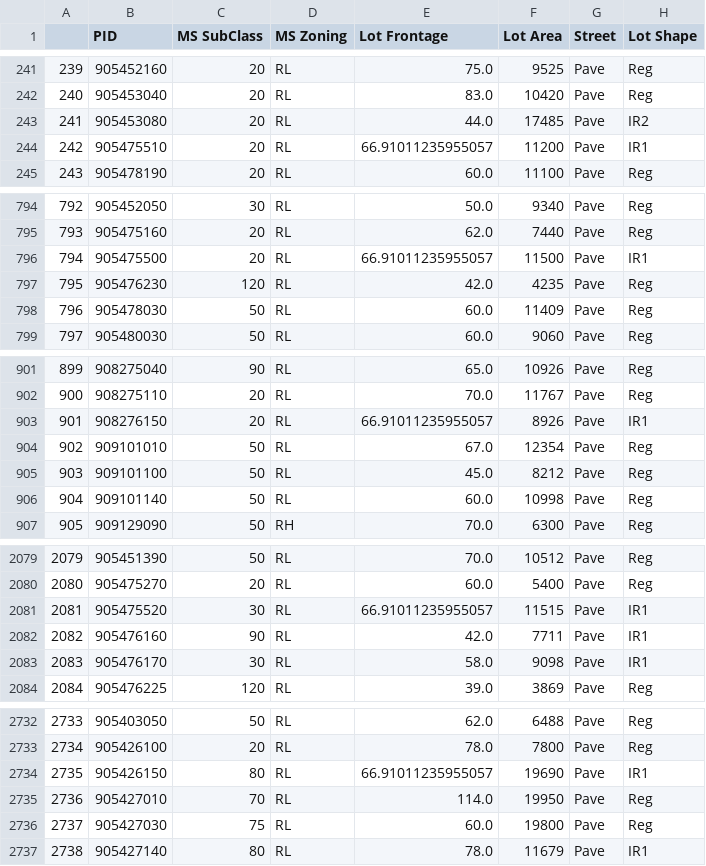
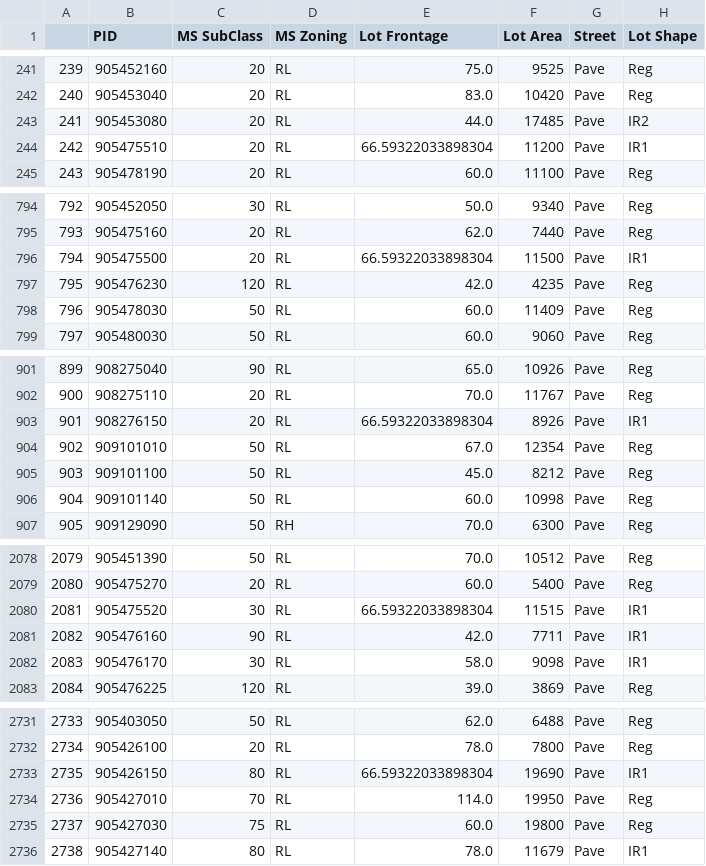
Before and after one commit to JovanTTT/House_Price_Prediction_-_Classification, a CSV file: Data/Housing_Data_Helper_Function.csv (was Data/Housing_Data_Helper.csv), drawn as a sheet; only a part is shown, gaps mark what is left out; addresses are those after the commit; the diff covers the shown part only; the diff names each change by its address in the sheet, - before the commit and + after, or states it on an @@ line.

```diff
--- a/Data/Housing_Data_Helper.csv
+++ b/Data/Housing_Data_Helper_Function.csv
-E244 (Lot Frontage): 66.91011235955057
+E244 (Lot Frontage): 66.59322033898304
-E796 (Lot Frontage): 66.91011235955057
+E796 (Lot Frontage): 66.59322033898304
-E903 (Lot Frontage): 66.91011235955057
+E903 (Lot Frontage): 66.59322033898304
-E2080 (Lot Frontage): 66.91011235955057
+E2080 (Lot Frontage): 66.59322033898304
-E2733 (Lot Frontage): 66.91011235955057
+E2733 (Lot Frontage): 66.59322033898304
```
Also changed, not shown: 1 removed row and 11 edited cells elsewhere in this file, 3 other files.
